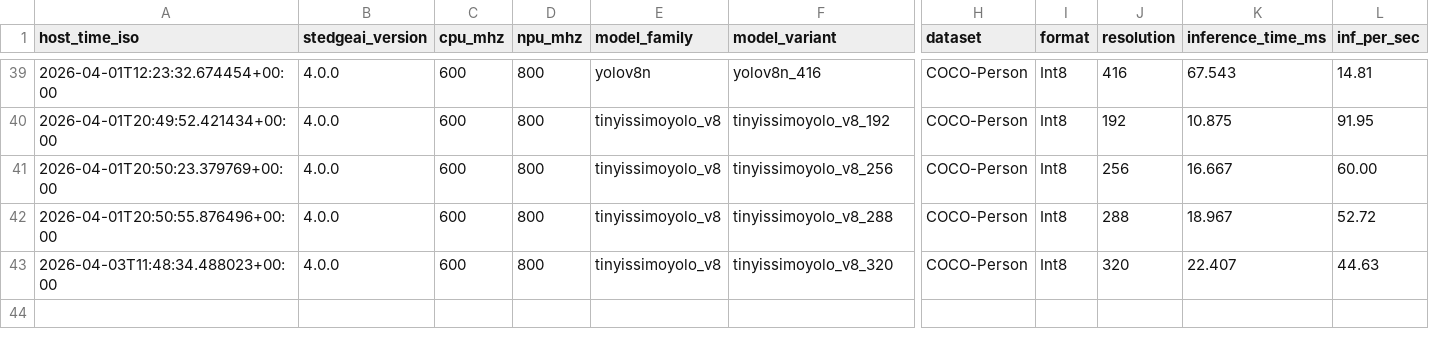
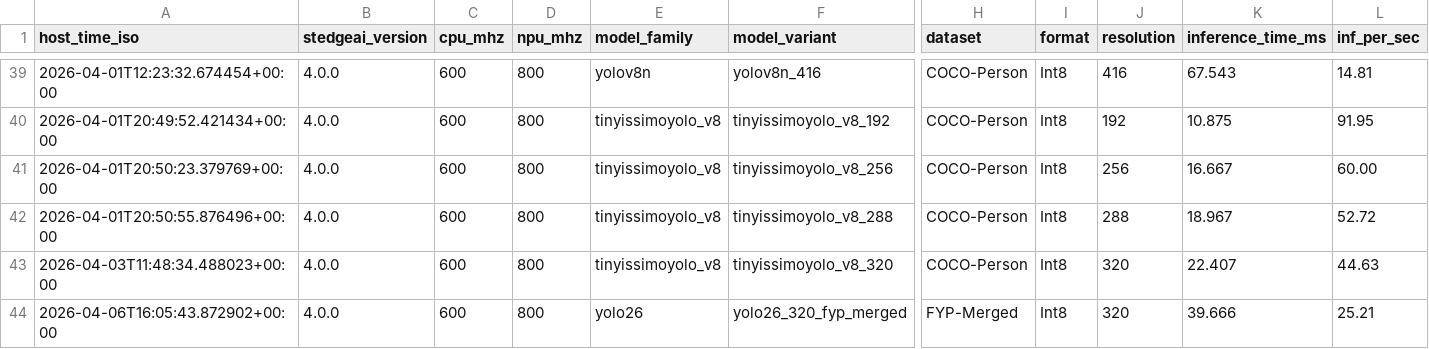
Before and after one commit to Foahh/fyp-playground, a CSV file: results/benchmark_nominal/benchmark_results.csv, drawn as a sheet; only a part is shown, gaps mark what is left out; rows hold the shown columns only; the diff names each change by its address in the sheet, - before the commit and + after, or states it on an @@ line.

```diff
--- a/results/benchmark_nominal/benchmark_results.csv
+++ b/results/benchmark_nominal/benchmark_results.csv
+row 44: 2026-04-06T16:05:43.872902+00:00 | 4.0.0 | 600 | 800 | yolo26 | yolo26_320_fyp_merged | FYP-Merged | Int8 | 320 | 39.666 | 25.21
```
Also changed, not shown: results/benchmark_overdrive/benchmark_results.csv, results/benchmark_underdrive/benchmark_results.csv, 20 other files.
